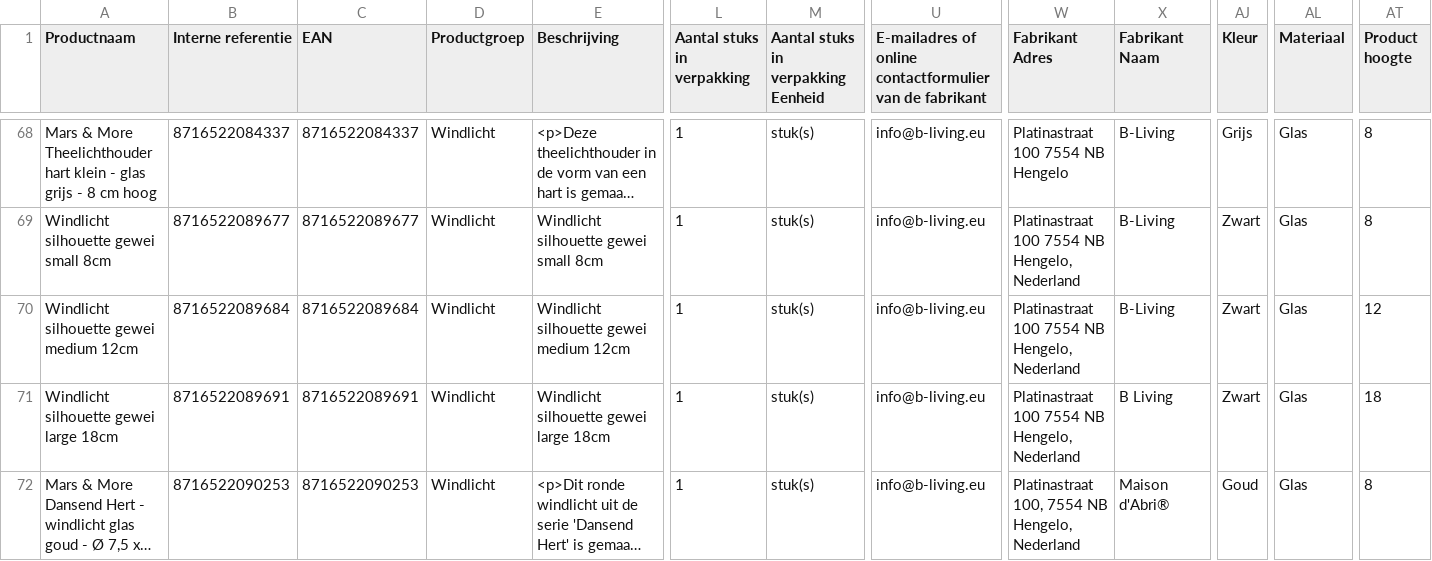
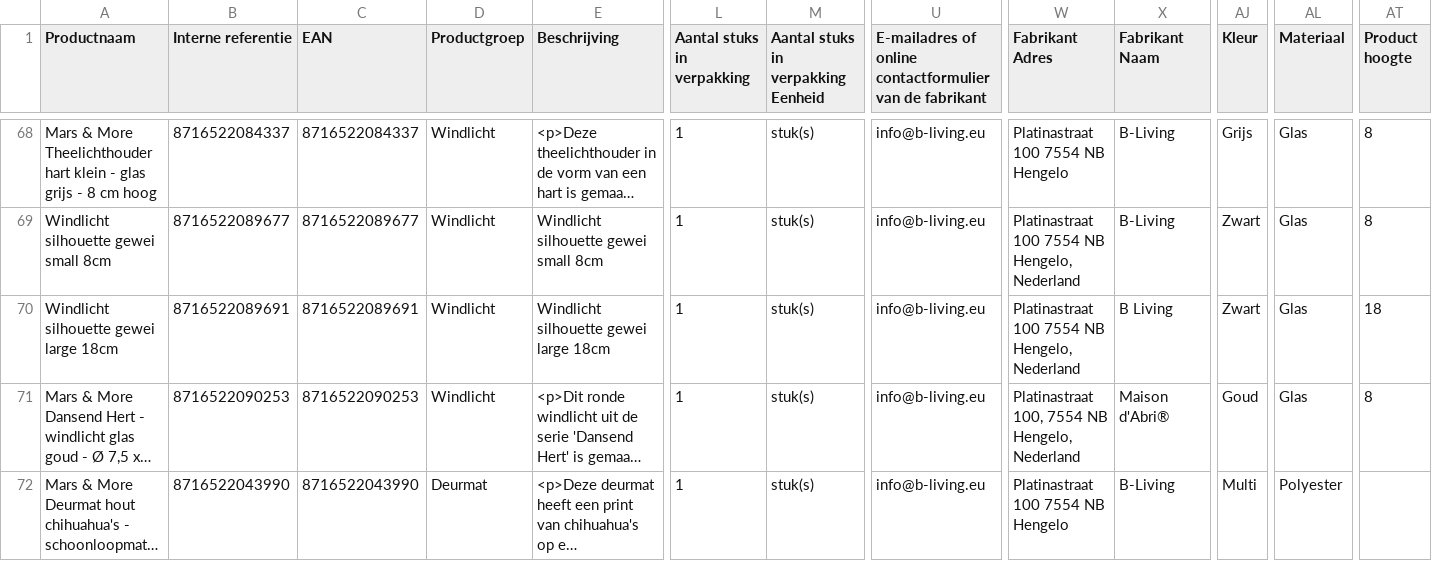
Before and after one commit to peterhoman/bol-repricing, a CSV file: bolcom_productinformatie.csv, drawn as a sheet; only a part is shown, gaps mark what is left out; the shorter side is filled out with more unchanged rows; long unchanged cells end in …; rows hold the shown columns only; the diff covers the shown part only; the diff names each change by its address in the sheet, - before the commit and + after, or states it on an @@ line.

```diff
--- a/bolcom_productinformatie.csv
+++ b/bolcom_productinformatie.csv
-row 70: Windlicht silhouette gewei medium 12cm | 8716522089684 | 8716522089684 | Windlicht | Windlicht silhouette gewei medium 12cm | 1 | stuk(s) | info@b-living.eu | Platinastraat 100 7554 NB Hengelo, Nederland | B-Living | Zwart | Glas | 12
```
Also changed, not shown: 1 removed row elsewhere in this file.
